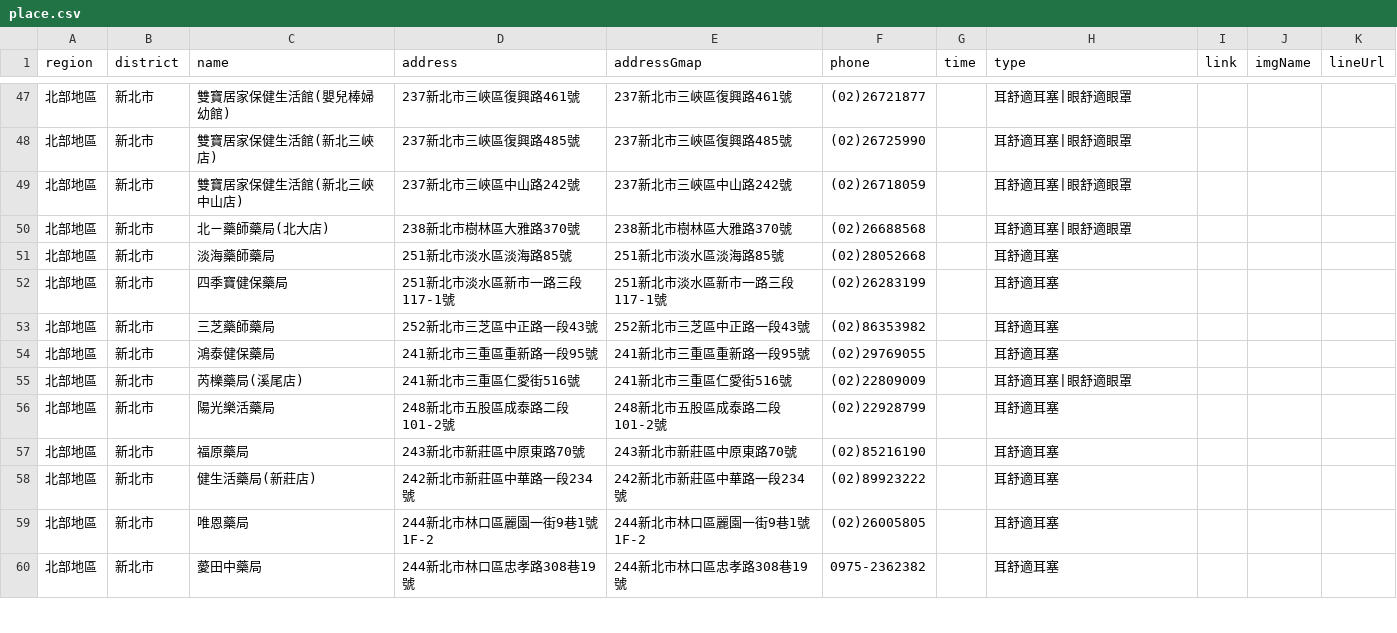
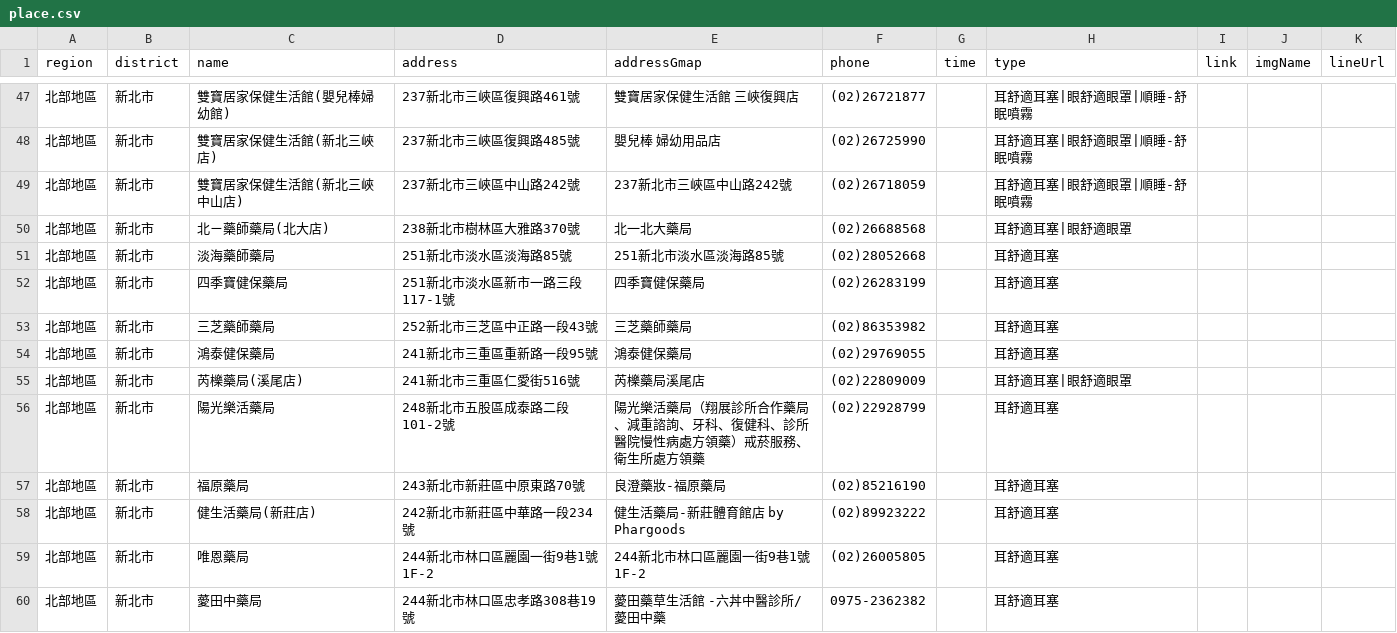
Before and after one commit to Jim-Chang/acousdea-sale-place-public, a CSV file: place/place.csv, drawn as a sheet; only a part is shown, gaps mark what is left out; the diff covers the shown part only.

```diff
--- a/place/place.csv
+++ b/place/place.csv
@@ -47,14 +47,14 @@ region,district,name,address,addressGmap,phone,time,type,link,imgName,lineUrl
-北部地區,新北市,雙寶居家保健生活館(嬰兒棒婦幼館),237新北市三峽區復興路461號,237新北市三峽區復興路461號,(02)26721877,,耳舒適耳塞|眼舒適眼罩,,,
-北部地區,新北市,雙寶居家保健生活館(新北三峽店) ,237新北市三峽區復興路485號,237新北市三峽區復興路485號,(02)26725990,,耳舒適耳塞|眼舒適眼罩,,,
-北部地區,新北市,雙寶居家保健生活館(新北三峽中山店),237新北市三峽區中山路242號,237新北市三峽區中山路242號,(02)26718059,,耳舒適耳塞|眼舒適眼罩,,,
-北部地區,新北市,北ㄧ藥師藥局(北大店) ,238新北市樹林區大雅路370號,238新北市樹林區大雅路370號,(02)26688568,,耳舒適耳塞|眼舒適眼罩,,,
+北部地區,新北市,雙寶居家保健生活館(嬰兒棒婦幼館),237新北市三峽區復興路461號,雙寶居家保健生活館 三峽復興店,(02)26721877,,耳舒適耳塞|眼舒適眼罩|順睡-舒眠噴霧,,,
+北部地區,新北市,雙寶居家保健生活館(新北三峽店) ,237新北市三峽區復興路485號,嬰兒棒 婦幼用品店,(02)26725990,,耳舒適耳塞|眼舒適眼罩|順睡-舒眠噴霧,,,
+北部地區,新北市,雙寶居家保健生活館(新北三峽中山店),237新北市三峽區中山路242號,237新北市三峽區中山路242號,(02)26718059,,耳舒適耳塞|眼舒適眼罩|順睡-舒眠噴霧,,,
+北部地區,新北市,北ㄧ藥師藥局(北大店) ,238新北市樹林區大雅路370號,北一北大藥局,(02)26688568,,耳舒適耳塞|眼舒適眼罩,,,
 北部地區,新北市,淡海藥師藥局,251新北市淡水區淡海路85號,251新北市淡水區淡海路85號,(02)28052668,,耳舒適耳塞,,,
-北部地區,新北市,四季寶健保藥局,251新北市淡水區新市一路三段117-1號,251新北市淡水區新市一路三段117-1號,(02)26283199,,耳舒適耳塞,,,
-北部地區,新北市,三芝藥師藥局,252新北市三芝區中正路一段43號,252新北市三芝區中正路一段43號,(02)86353982,,耳舒適耳塞,,,
-北部地區,新北市,鴻泰健保藥局,241新北市三重區重新路一段95號,241新北市三重區重新路一段95號,(02)29769055,,耳舒適耳塞,,,
-北部地區,新北市,芮櫟藥局(溪尾店),241新北市三重區仁愛街516號,241新北市三重區仁愛街516號,(02)22809009,,耳舒適耳塞|眼舒適眼罩,,,
-北部地區,新北市,陽光樂活藥局,248新北市五股區成泰路二段101-2號,248新北市五股區成泰路二段101-2號,(02)22928799,,耳舒適耳塞,,,
-北部地區,新北市,福原藥局,243新北市新莊區中原東路70號,243新北市新莊區中原東路70號,(02)85216190,,耳舒適耳塞,,,
-北部地區,新北市,健生活藥局(新莊店) ,242新北市新莊區中華路一段234號,242新北市新莊區中華路一段234號,(02)89923222,,耳舒適耳塞,,,
+北部地區,新北市,四季寶健保藥局,251新北市淡水區新市一路三段117-1號,四季寶健保藥局,(02)26283199,,耳舒適耳塞,,,
+北部地區,新北市,三芝藥師藥局,252新北市三芝區中正路一段43號,三芝藥師藥局,(02)86353982,,耳舒適耳塞,,,
+北部地區,新北市,鴻泰健保藥局,241新北市三重區重新路一段95號,鴻泰健保藥局,(02)29769055,,耳舒適耳塞,,,
+北部地區,新北市,芮櫟藥局(溪尾店),241新北市三重區仁愛街516號,芮櫟藥局溪尾店,(02)22809009,,耳舒適耳塞|眼舒適眼罩,,,
+北部地區,新北市,陽光樂活藥局,248新北市五股區成泰路二段101-2號,陽光樂活藥局（翔展診所合作藥局、減重諮詢、牙科、復健科、診所醫院慢性病處方領藥）戒菸服務、衛生所處方領藥,(02)22928799,,耳舒適耳塞,,,
+北部地區,新北市,福原藥局,243新北市新莊區中原東路70號,良澄藥妝-福原藥局,(02)85216190,,耳舒適耳塞,,,
+北部地區,新北市,健生活藥局(新莊店) ,242新北市新莊區中華路一段234號,健生活藥局-新莊體育館店 by Phargoods,(02)89923222,,耳舒適耳塞,,,
 北部地區,新北市,唯恩藥局,244新北市林口區麗園一街9巷1號1F-2,244新北市林口區麗園一街9巷1號1F-2,(02)26005805,,耳舒適耳塞,,,
-北部地區,新北市,薆田中藥局,244新北市林口區忠孝路308巷19號,244新北市林口區忠孝路308巷19號,0975-2362382,,耳舒適耳塞,,,
+北部地區,新北市,薆田中藥局,244新北市林口區忠孝路308巷19號,薆田藥草生活館 -六丼中醫診所/薆田中藥,0975-2362382,,耳舒適耳塞,,,
```
Also changed, not shown: 141 edited cells elsewhere in this file.
